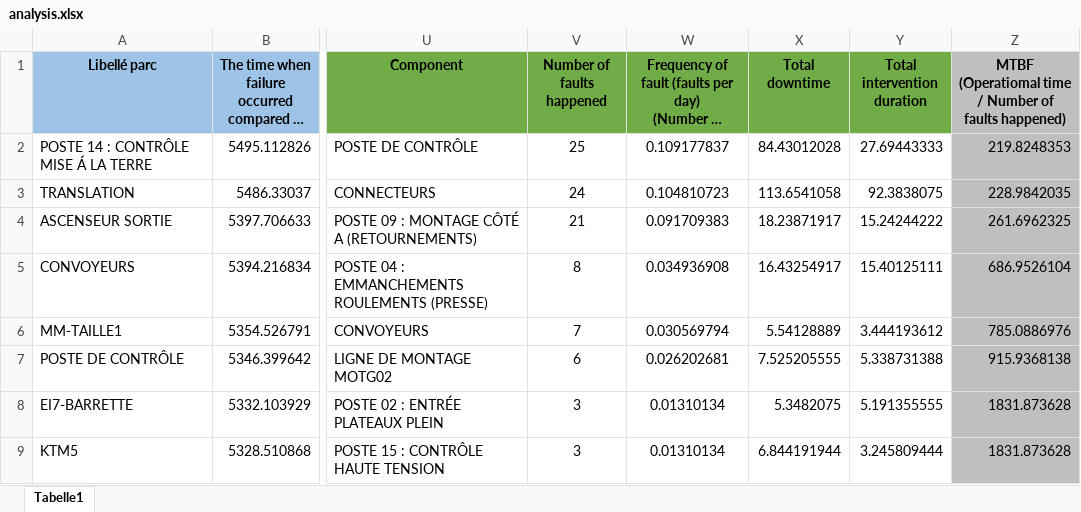
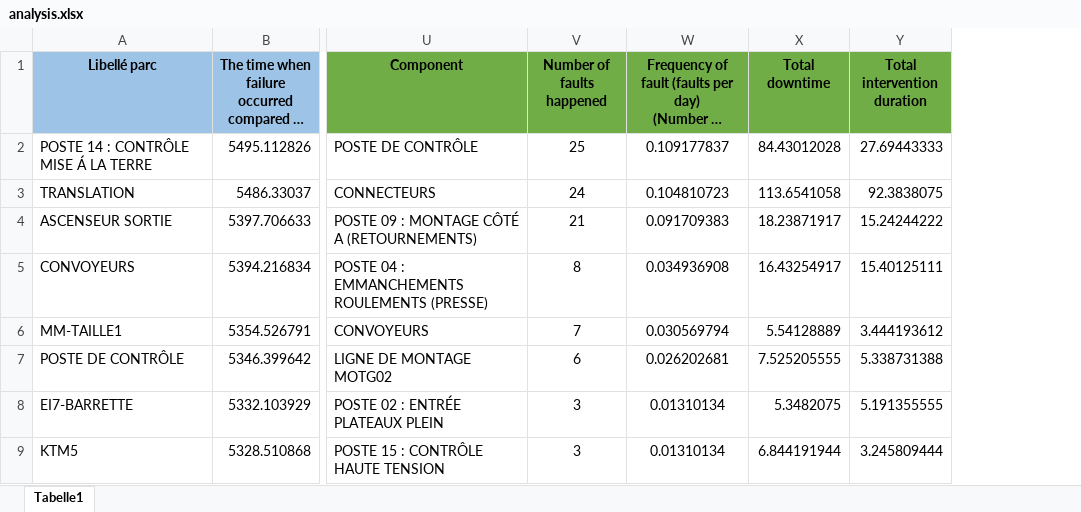
Before and after one commit to truongle1110/SEW-data-analysis, an Excel workbook: analysis.xlsx, sheet Tabelle1, drawn as a sheet; only a part is shown, gaps mark what is left out; long unchanged cells end in …; values as stored, in another font and other column widths than the file's, no borders; charts and pictures not drawn; ↵ is a line break in a cell; the diff names each change by its address in the sheet, - before the commit and + after, or states it on an @@ line.

```diff
--- a/analysis.xlsx (sheet Tabelle1)
+++ b/analysis.xlsx (sheet Tabelle1)
-column Z, rows 1-9: MTBF ↵ (Operatiomal time / Number of faults happened) | 219.8248353 | 228.9842035 | 261.6962325 | 686.9526104 | 785.0886976 | 915.9368138 | 1831.873628 | 1831.873628
```
Also changed, not shown: 3 other files.
